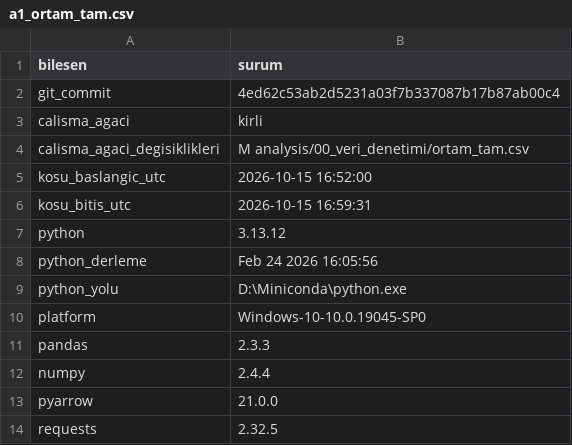
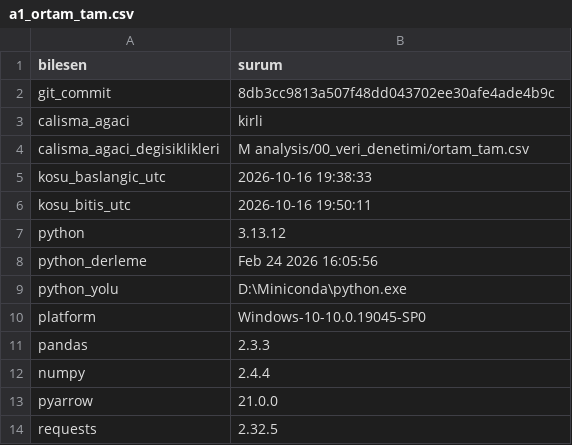
Before and after one commit to ewurr/short-scanner, a CSV file: analysis/00_veri_denetimi/a1_ortam_tam.csv, drawn as a sheet.

```diff
--- a/analysis/00_veri_denetimi/a1_ortam_tam.csv
+++ b/analysis/00_veri_denetimi/a1_ortam_tam.csv
@@ -1,7 +1,7 @@
 bilesen,surum
-git_commit,4ed62c53ab2d5231a03f7b337087b17b87ab00c4
+git_commit,8db3cc9813a507f48dd043702ee30afe4ade4b9c
 calisma_agaci,kirli
 calisma_agaci_degisiklikleri, M analysis/00_veri_denetimi/ortam_tam.csv
-kosu_baslangic_utc,2026-10-15 16:52:00
-kosu_bitis_utc,2026-10-15 16:59:31
+kosu_baslangic_utc,2026-10-16 19:38:33
+kosu_bitis_utc,2026-10-16 19:50:11
 python,3.13.12
```
Also changed, not shown: analysis/00_veri_denetimi/ortam_tam.csv, 3 other files.
